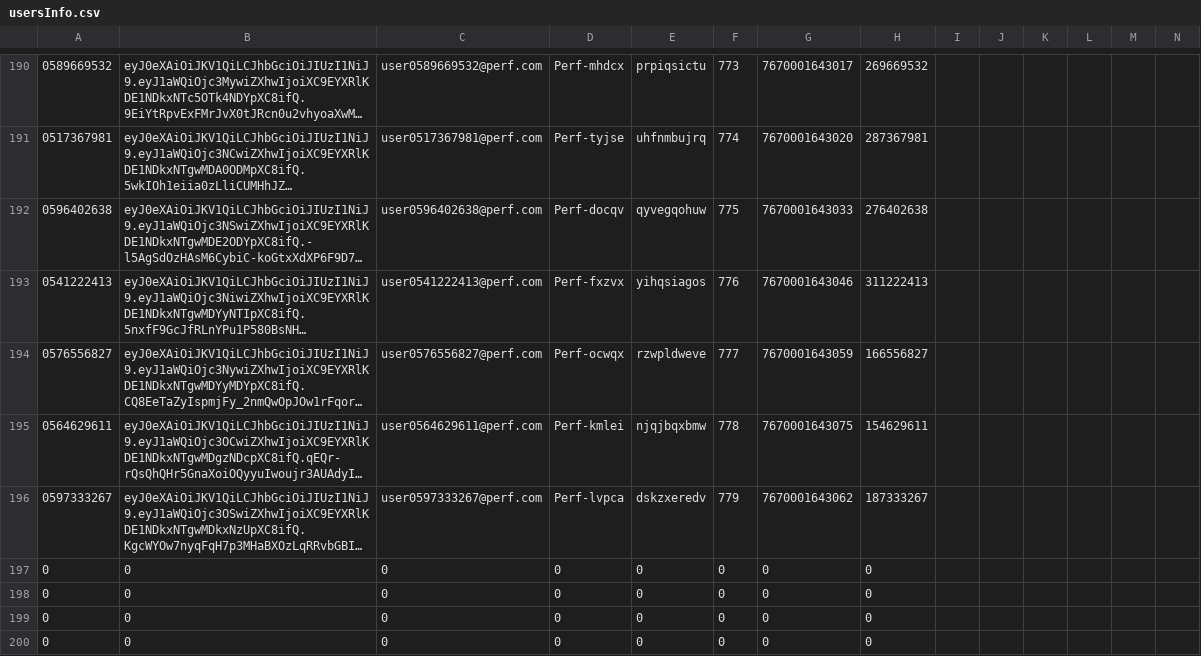
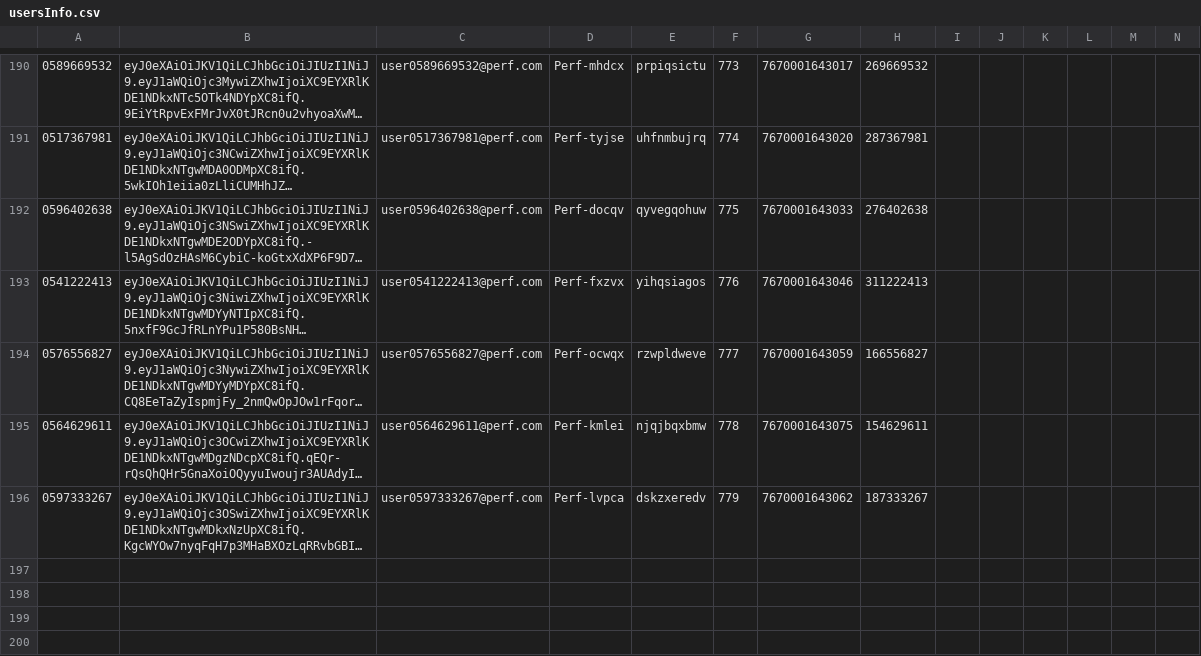
Before and after one commit to hodkashtan/pazJmeter, a CSV file: bin/usersInfo.csv, drawn as a sheet; only a part is shown, gaps mark what is left out; long unchanged cells end in …; rows hold the shown columns only; the diff names each change by its address in the sheet, - before the commit and + after, or states it on an @@ line.

Commit message:
removed failed users

```diff
--- a/bin/usersInfo.csv
+++ b/bin/usersInfo.csv
-row 197: 0 | 0 | 0 | 0 | 0 | 0 | 0 | 0
-row 198: 0 | 0 | 0 | 0 | 0 | 0 | 0 | 0
-row 199: 0 | 0 | 0 | 0 | 0 | 0 | 0 | 0
-row 200: 0 | 0 | 0 | 0 | 0 | 0 | 0 | 0
```
